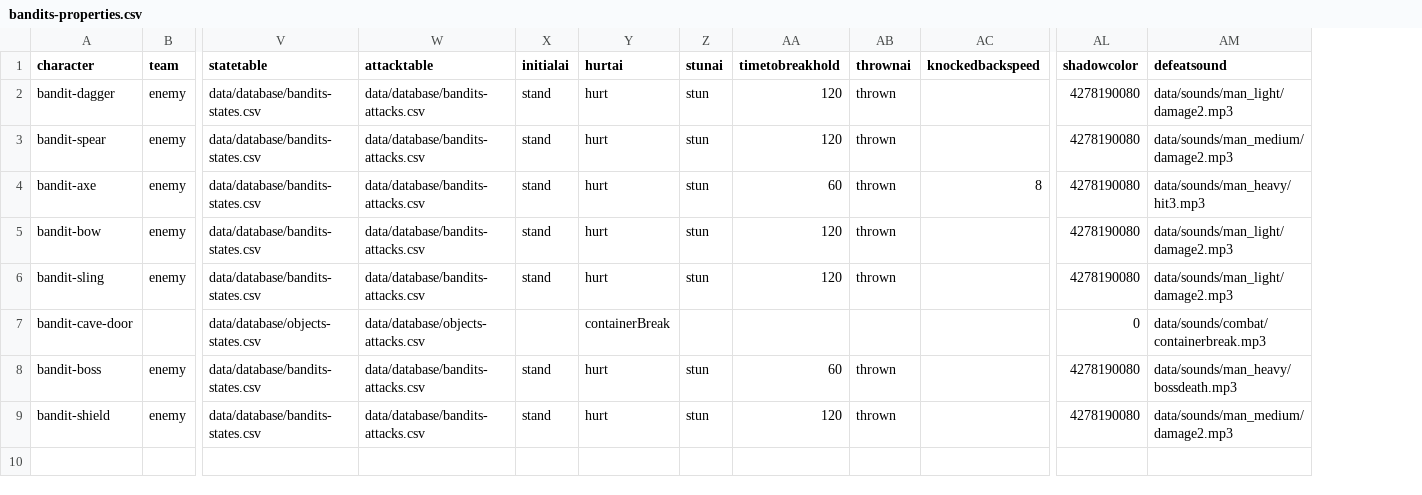
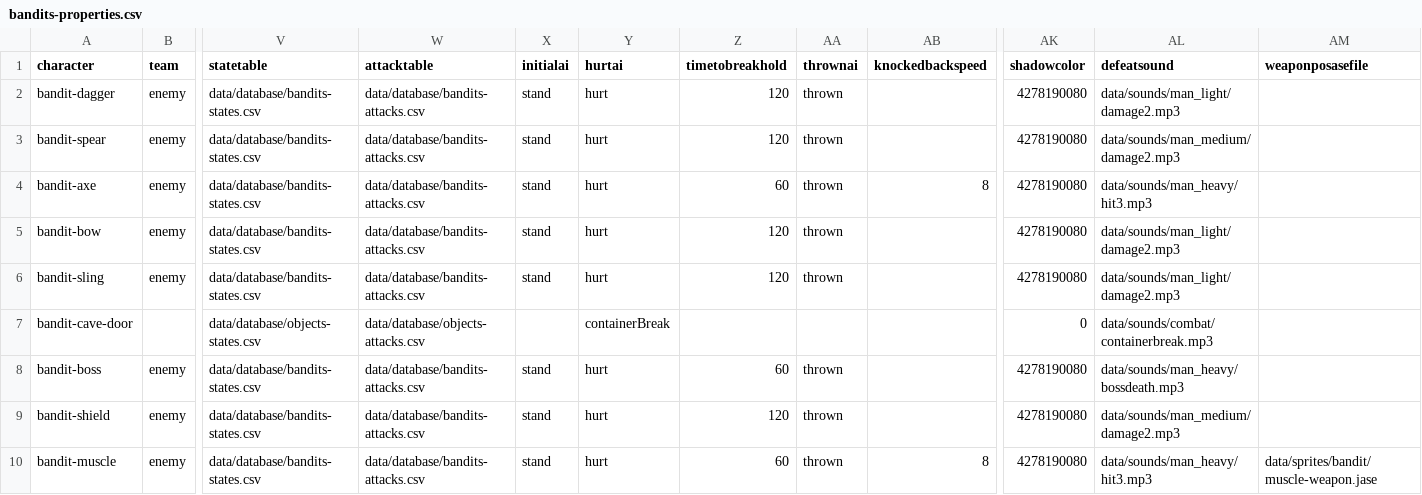
Before and after one commit to IoriBranford/dragontail, a CSV file: game/data/database/bandits-properties.csv, drawn as a sheet; only a part is shown, gaps mark what is left out; removed rows and columns are numbered as before the commit, all else as after; rows hold the shown columns only; the diff names each change by its address in the sheet, - before the commit and + after, or states it on an @@ line.

Commit message:
Muscle bandit properties and catchProjectile state

```diff
--- a/game/data/database/bandits-properties.csv
+++ b/game/data/database/bandits-properties.csv
-column Z (stunai), rows 2-9: stun | stun | stun | stun | stun |  | stun | stun
+column AM (weaponposasefile), empty
+row 10: bandit-muscle | enemy | data/database/bandits-states.csv | data/database/bandits-attacks.csv | stand | hurt | 60 | thrown | 8 | 4278190080 | data/sounds/man_heavy/hit3.mp3 | data/sprites/bandit/muscle-weapon.jase
```
Also changed, not shown: game/data/database/bandits-states.csv, 1 other file.
